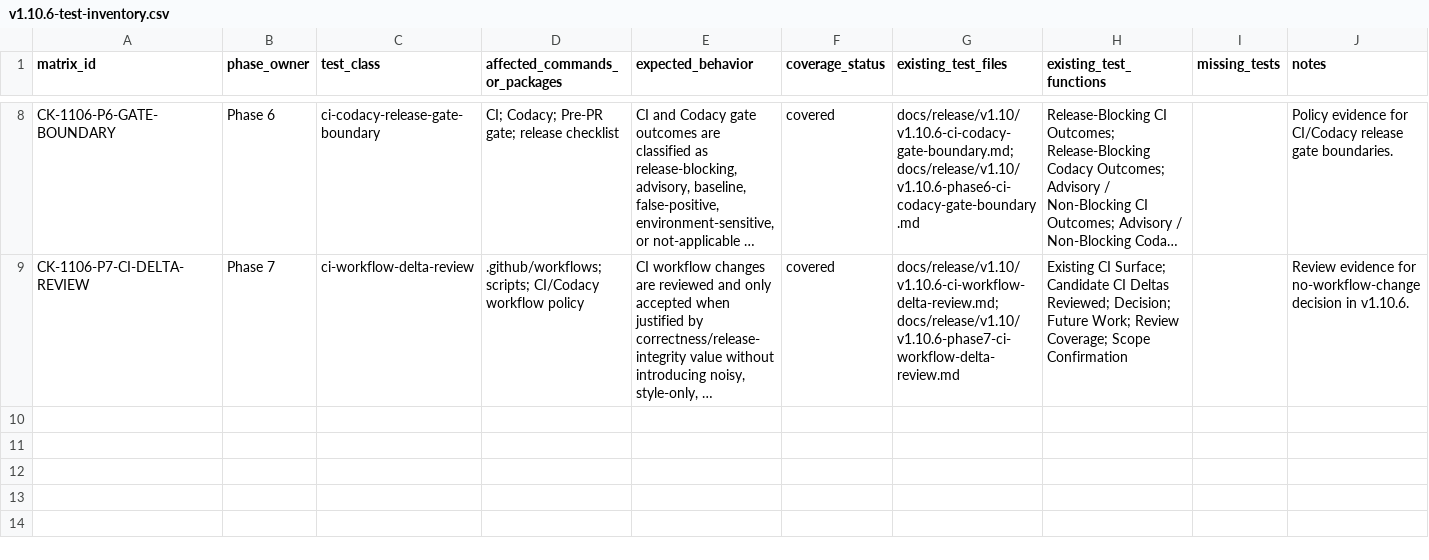
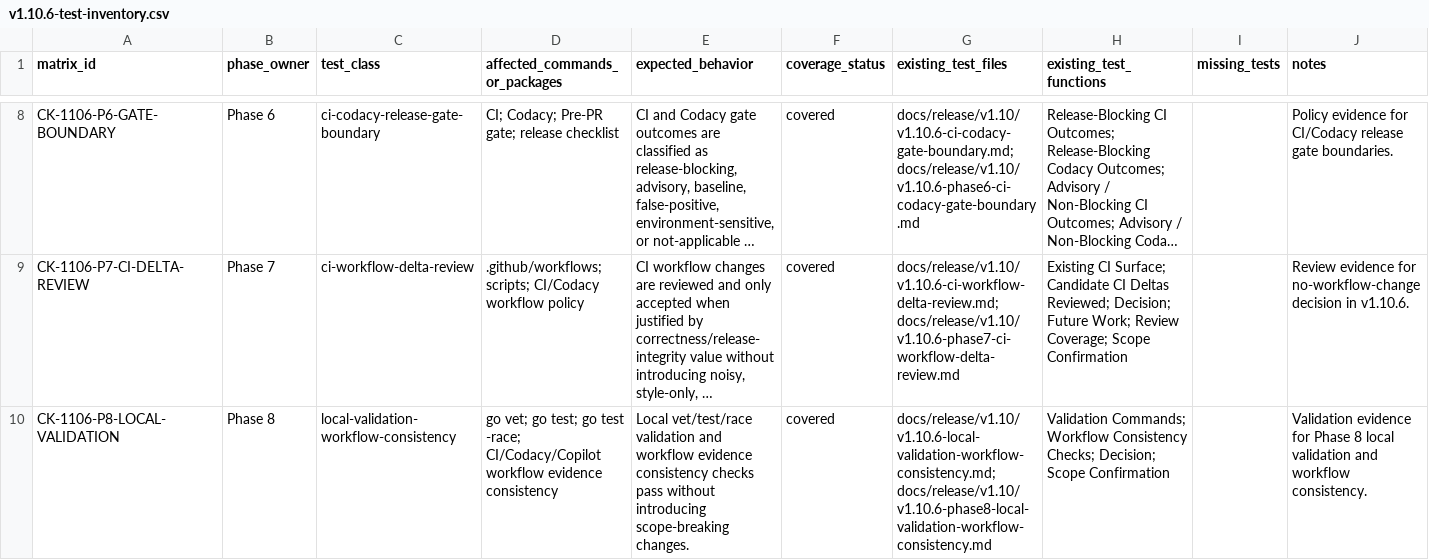
Before and after one commit to franchoy/coldkeep, a CSV file: docs/release/v1.10/v1.10.6-test-inventory.csv, drawn as a sheet; only a part is shown, gaps mark what is left out; long unchanged cells end in …; the diff names each change by its address in the sheet, - before the commit and + after, or states it on an @@ line.

Commit message:
docs: record v1.10.6 local validation and workflow consistency
Record Phase 8 local validation and workflow consistency evidence.

This adds:
- local validation evidence document
- Phase 8 notes and coverage summary
- Phase 8 test inventory evidence
- Phase 8 status/checklist updates

This does not:
- change .github workflows or instructions
- change production code or tests
- change scripts
- change dependencies
- close tracker or remediation matrix rows

```diff
--- a/docs/release/v1.10/v1.10.6-test-inventory.csv
+++ b/docs/release/v1.10/v1.10.6-test-inventory.csv
+row 10: CK-1106-P8-LOCAL-VALIDATION | Phase 8 | local-validation-workflow-consistency | go vet; go test; go test -race; CI/Codacy/Copilot workflow evidence consistency | Local vet/test/race validation and workflow evidence consistency checks pass without introducing scope-breaking changes. | covered | docs/release/v1.10/v1.10.6-local-validation-workflow-consistency.md; docs/release/v1.10/v1.10.6-phase8-local-validation-workflow-consistency.md | Validation Commands; Workflow Consistency Checks; Decision; Scope Confirmation |  | Validation evidence for Phase 8 local validation and workflow consistency.
```
Also changed, not shown: 4 other files.
